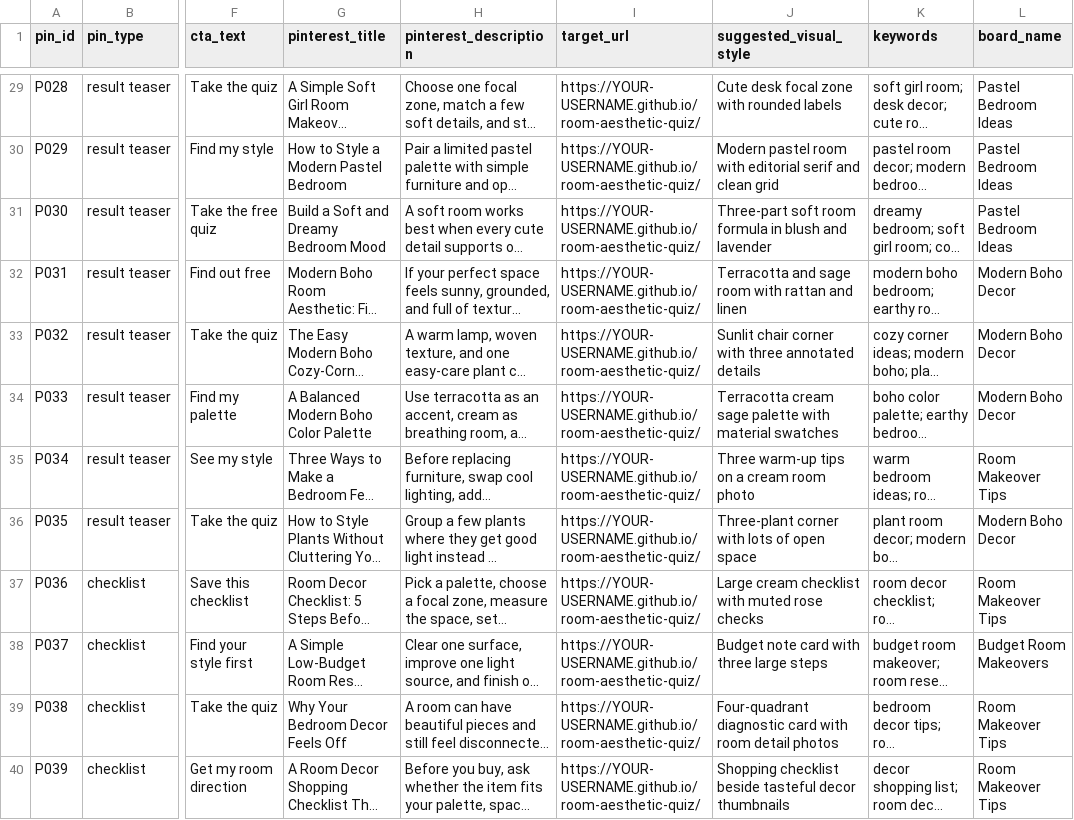
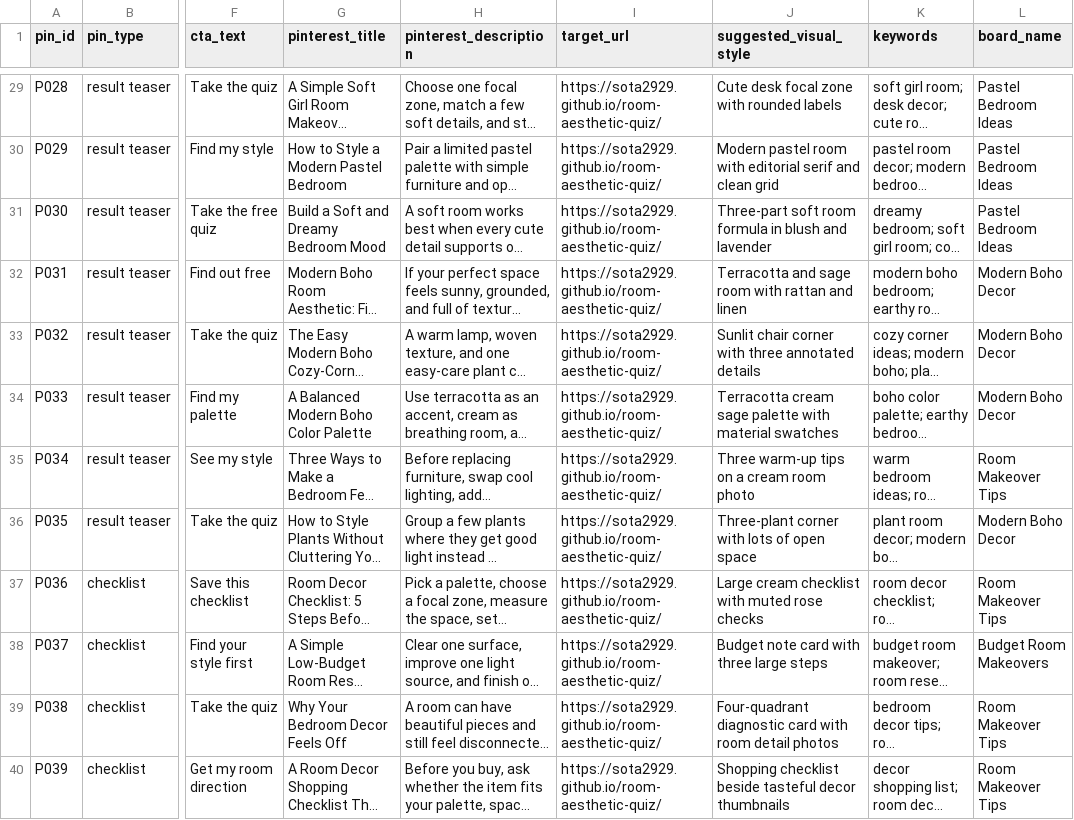
Before and after one commit to sota2929/room-aesthetic-quiz, a CSV file: marketing/pinterest-pin-ideas.csv, drawn as a sheet; only a part is shown, gaps mark what is left out; long unchanged cells end in …; the diff covers the shown part only; the diff names each change by its address in the sheet, - before the commit and + after, or states it on an @@ line.

```diff
--- a/marketing/pinterest-pin-ideas.csv
+++ b/marketing/pinterest-pin-ideas.csv
-I29:I40 (target_url): https://YOUR-USERNAME.github.io/room-aesthetic-quiz/
+I29:I40 (target_url): https://sota2929.github.io/room-aesthetic-quiz/
```
Also changed, not shown: 38 edited cells elsewhere in this file, 2 other files.
